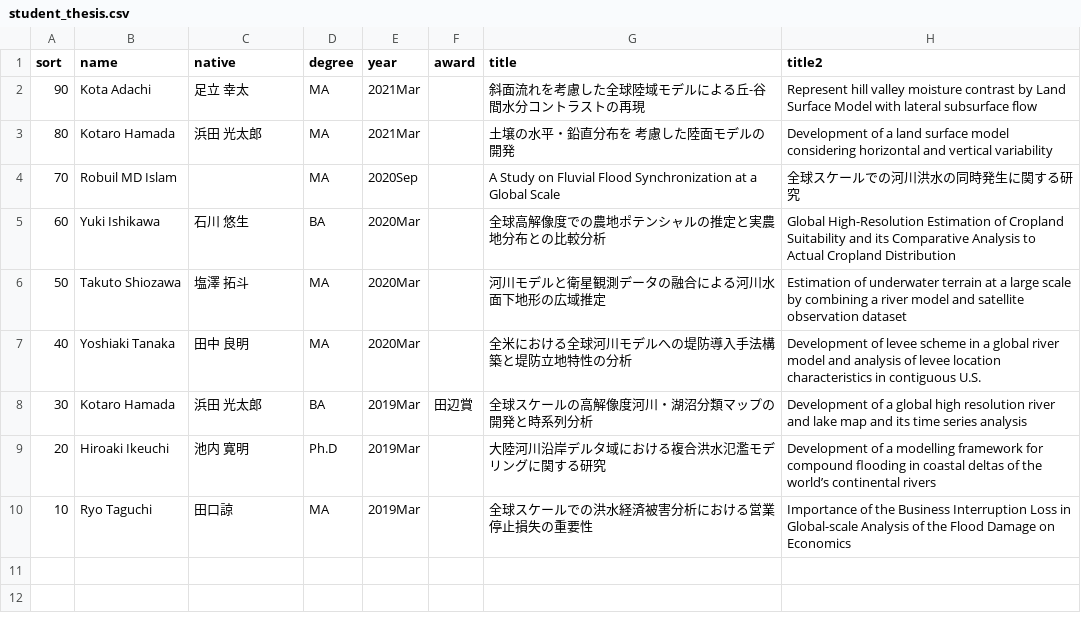
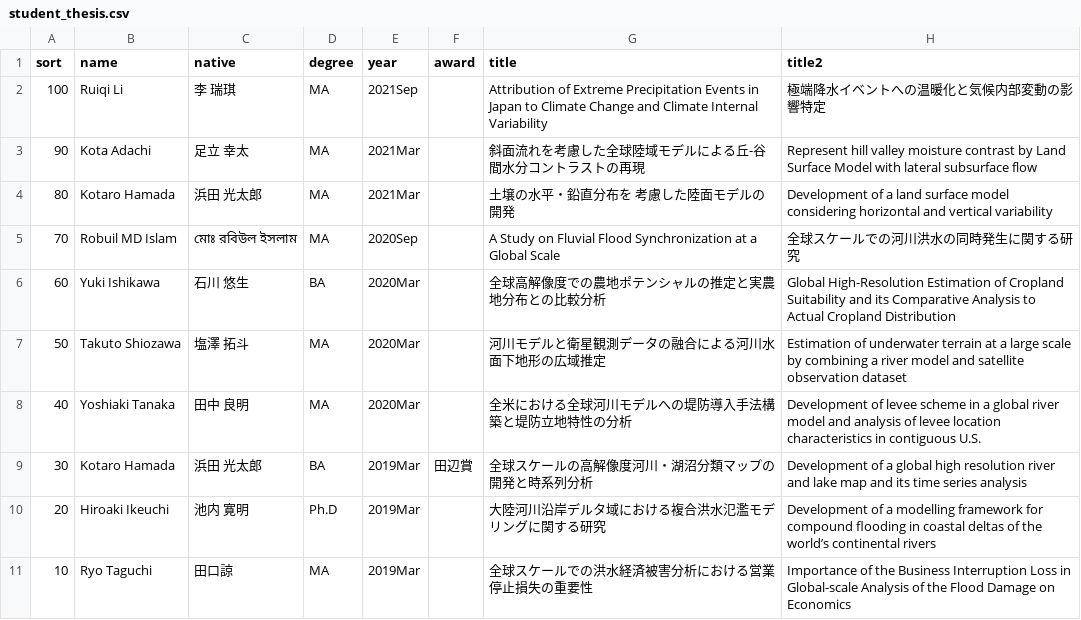
Before and after one commit to yjshen2022/Youjiangwebsite.github.io, a CSV file: _data/student_thesis.csv, drawn as a sheet; addresses are those after the commit; the diff names each change by its address in the sheet, - before the commit and + after, or states it on an @@ line.

```diff
--- a/_data/student_thesis.csv
+++ b/_data/student_thesis.csv
+row 2: 100 | Ruiqi Li | 李 瑞琪 | MA | 2021Sep |  | Attribution of Extreme Precipitation Events in Japan to Climate Change and Climate Internal Variability | 極端降水イベントへの温暖化と気候内部変動の影響特定
-C5 (native): (empty)
+C5 (native): মোঃ রবিউল ইসলাম
```
Also changed, not shown: _data/former_student.csv, _data/team_collaborator.csv, 8 other files.
